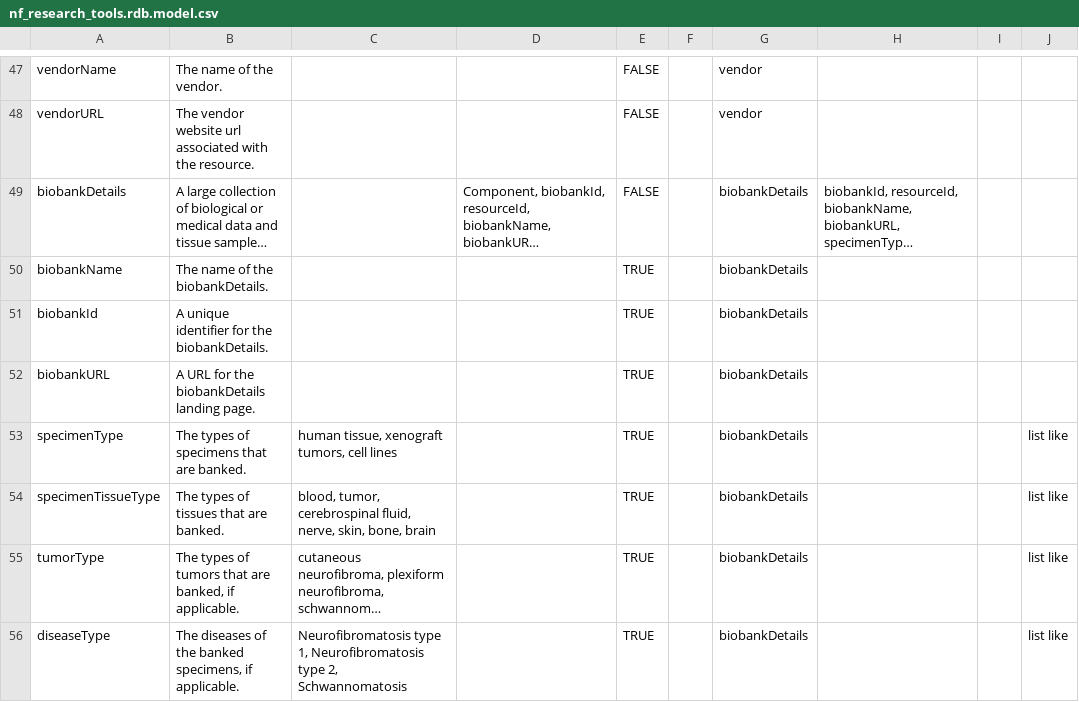
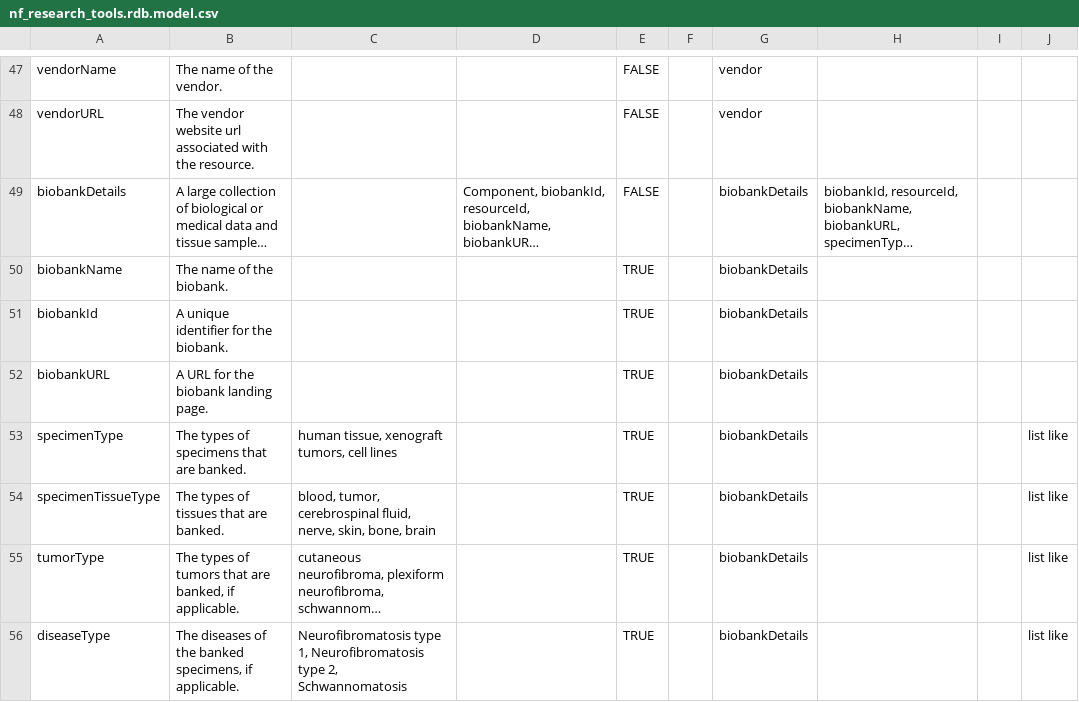
Before and after one commit to nf-osi/nf-research-tools-schema, a CSV file: nf_research_tools.rdb.model.csv, drawn as a sheet; only a part is shown, gaps mark what is left out; long unchanged cells end in …; the diff covers the shown part only; the diff names each change by its address in the sheet, - before the commit and + after, or states it on an @@ line.

Commit message:
fix bad find and replaces

```diff
--- a/nf_research_tools.rdb.model.csv
+++ b/nf_research_tools.rdb.model.csv
-B50: The name of the biobankDetails.
+B50: The name of the biobank.
-B51: A unique identifier for the biobankDetails.
+B51: A unique identifier for the biobank.
-B52: A URL for the biobankDetails landing page.
+B52: A URL for the biobank landing page.
```
Also changed, not shown: 9 edited cells elsewhere in this file.
